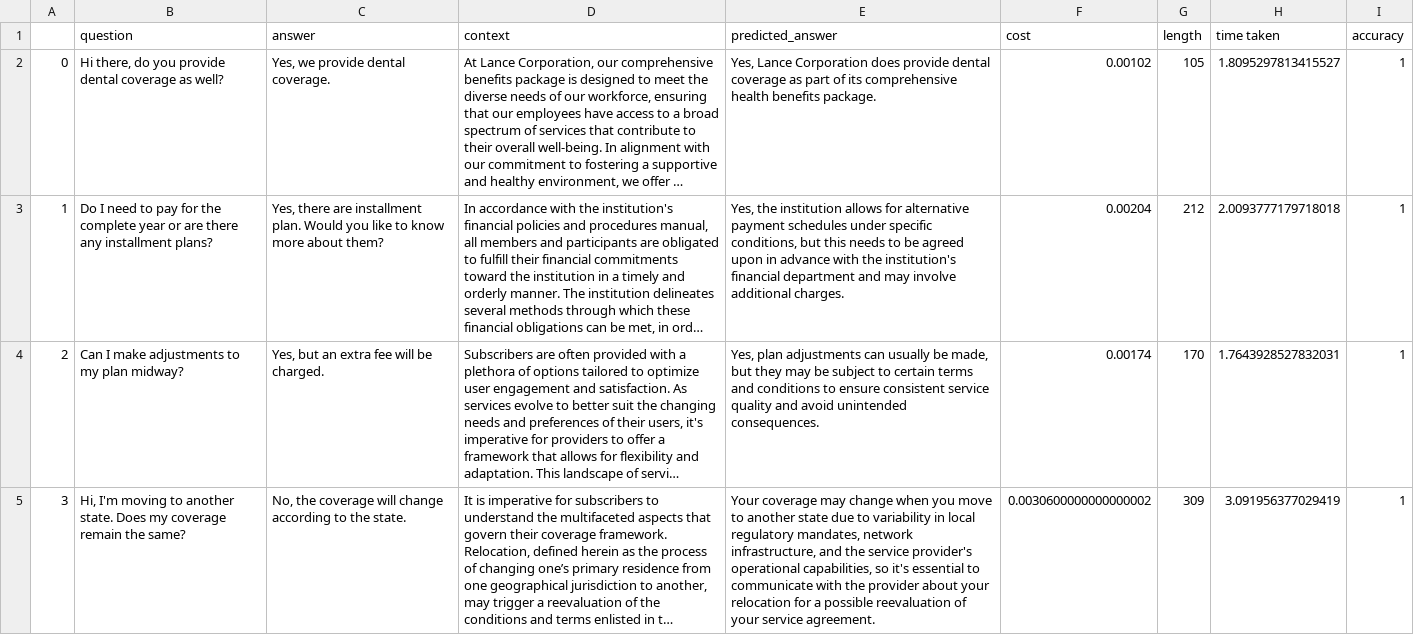
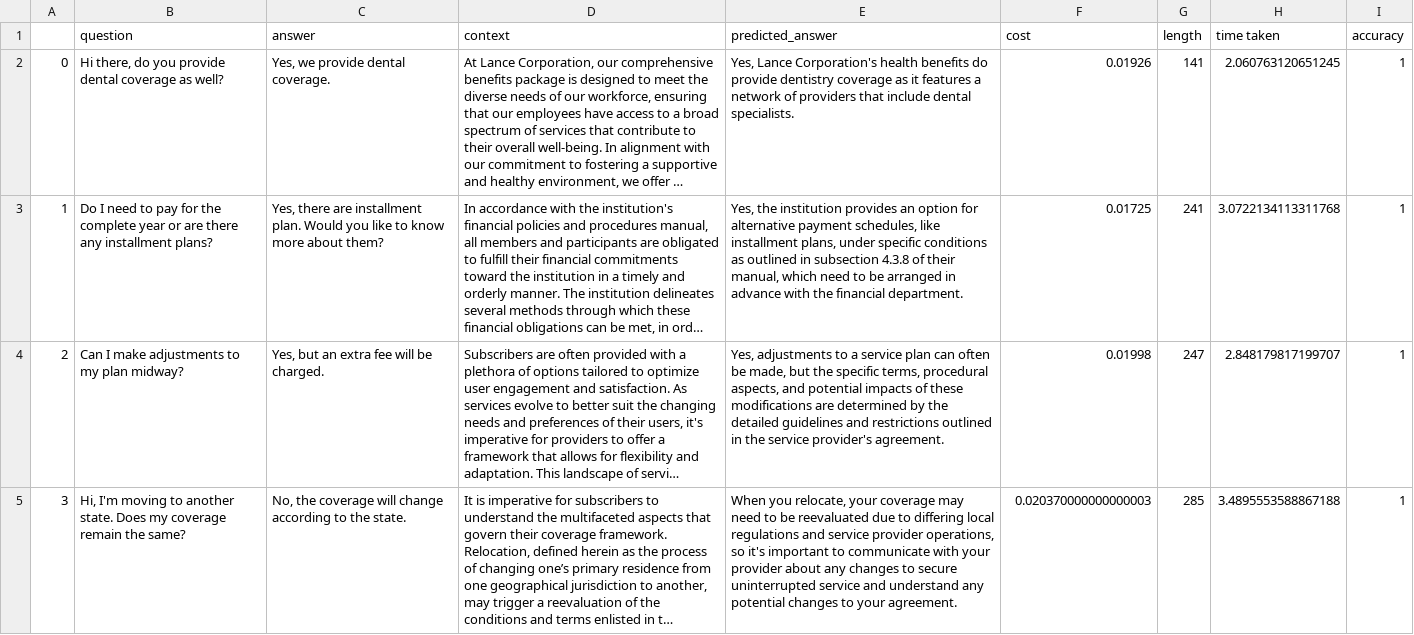
Before and after one commit to enterprisebot-community/BASIC-genai-benchmark, a CSV file: results/results_gpt-4.csv, drawn as a sheet; only a part is shown; long unchanged cells end in …; the diff covers the shown part only; the diff names each change by its address in the sheet, - before the commit and + after, or states it on an @@ line.

```diff
--- a/results/results_gpt-4.csv
+++ b/results/results_gpt-4.csv
-E2 (predicted_answer): Yes, Lance Corporation does provide dental coverage as part of its comprehensive health benefits package.
+E2 (predicted_answer): Yes, Lance Corporation's health benefits do provide dentistry coverage as it features a network of providers that include dental specialists.
-F2 (cost): 0.00102
+F2 (cost): 0.01926
-G2 (length): 105
+G2 (length): 141
-H2 (time taken): 1.8095297813415527
+H2 (time taken): 2.060763120651245
-E3 (predicted_answer): …the institution allows for alternative payment schedules under specific conditions, but this needs to be agreed upon in advance with the institution's financial department and may involve additional charges.
+E3 (predicted_answer): …the institution provides an option for alternative payment schedules, like installment plans, under specific conditions as outlined in subsection 4.3.8 of their manual, which need to be arranged in advance with the financial department.
-F3 (cost): 0.00204
+F3 (cost): 0.01725
-G3 (length): 212
+G3 (length): 241
-H3 (time taken): 2.0093777179718018
+H3 (time taken): 3.0722134113311768
-E4 (predicted_answer): Yes, plan adjustments can usually be made, but they may be subject to certain terms and conditions to ensure consistent service quality and avoid unintended consequences.
+E4 (predicted_answer): Yes, adjustments to a service plan can often be made, but the specific terms, procedural aspects, and potential impacts of these modifications are determined by the detailed guidelines and restrictions outlined in the service provider's agreement.
-F4 (cost): 0.00174
+F4 (cost): 0.01998
-G4 (length): 170
+G4 (length): 247
-H4 (time taken): 1.7643928527832031
+H4 (time taken): 2.848179817199707
-E5 (predicted_answer): Your coverage may change when you move to another state due to variability in local regulatory mandates, network infrastructure, and the service provider's operational capabilities, so it's essential to communicate with the provider about your relocation for a possible reevaluation of your service agreement.
+E5 (predicted_answer): When you relocate, your coverage may need to be reevaluated due to differing local regulations and service provider operations, so it's important to communicate with your provider about any changes to secure uninterrupted service and understand any potential changes to your agreement.
-F5 (cost): 0.0030600000000000002
+F5 (cost): 0.020370000000000003
-G5 (length): 309
+G5 (length): 285
-H5 (time taken): 3.091956377029419
+H5 (time taken): 3.4895553588867188
```
Also changed, not shown: 97 edited cells elsewhere in this file, results/Final_BASIC_Rankings.csv, results/results_claude-3-5-sonnet-20240620.csv, 5 other files.
